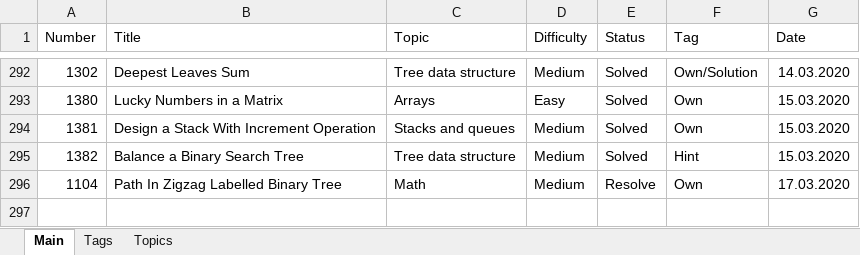
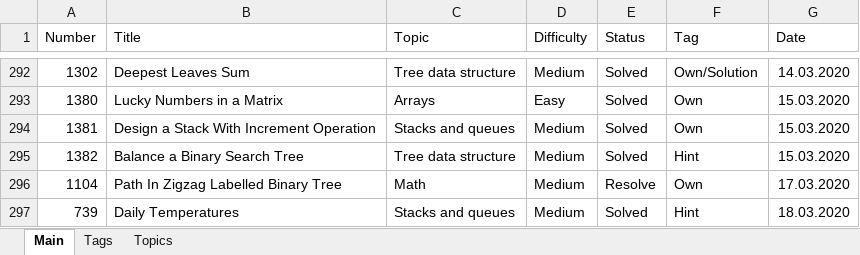
Before and after one commit to Bekaryss/LeetCode-Old, an Excel workbook: Interview preparation 2019-2020.xlsx, sheet Main, drawn as a sheet; only a part is shown, gaps mark what is left out; values as stored, in another font and other column widths than the file's, no borders; table styles not drawn; the diff names each change by its address in the sheet, - before the commit and + after, or states it on an @@ line.

Commit message:
Daily tasks solving

```diff
--- a/Interview preparation 2019-2020.xlsx (sheet Main)
+++ b/Interview preparation 2019-2020.xlsx (sheet Main)
+row 297: 739 | Daily Temperatures | Stacks and queues | Medium | Solved | Hint | 18.03.2020
```
Also changed, not shown: 4 other files.
